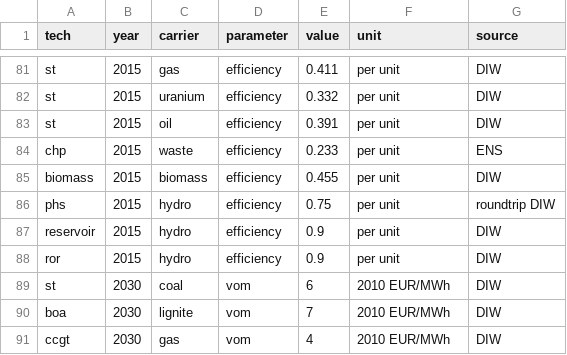
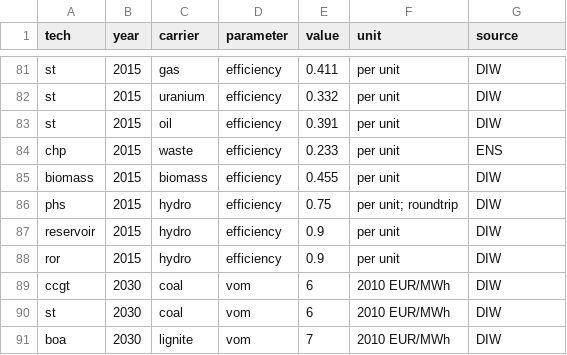
Before and after one commit to ZNES-datapackages/technology-cost, a CSV file: data/electricity.csv, drawn as a sheet; only a part is shown, gaps mark what is left out; the shorter side is filled out with more unchanged rows.

Commit message:
Add missing coal technology to electricity resource

```diff
--- a/data/electricity.csv
+++ b/data/electricity.csv
@@ -85,5 +85,6 @@ chp,2015,waste,efficiency,0.233,per unit,ENS
 biomass,2015,biomass,efficiency,0.455,per unit,DIW
-phs,2015,hydro,efficiency,0.75,per unit,roundtrip DIW
+phs,2015,hydro,efficiency,0.75,per unit; roundtrip, DIW
 reservoir,2015,hydro,efficiency,0.9,per unit,DIW
 ror,2015,hydro,efficiency,0.9,per unit,DIW
+ccgt,2030,coal,vom,6,2010 EUR/MWh,DIW
 st,2030,coal,vom,6,2010 EUR/MWh,DIW
```
